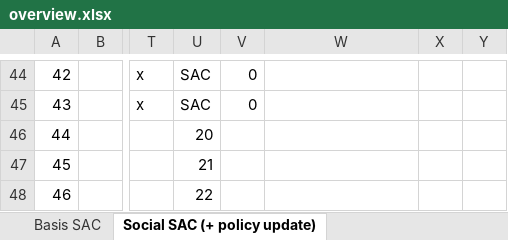
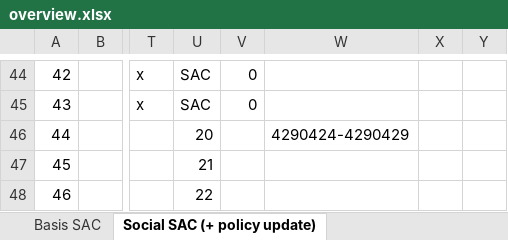
Before and after one commit to kristina29/social-rl, an Excel workbook: experiments/overview.xlsx, sheet Social SAC (+ policy update), drawn as a sheet; only a part is shown, gaps mark what is left out; values as stored, in another font and other column widths than the file's, no borders; charts and pictures not drawn; the diff names each change by its address in the sheet, - before the commit and + after, or states it on an @@ line.

```diff
--- a/experiments/overview.xlsx (sheet Social SAC (+ policy update))
+++ b/experiments/overview.xlsx (sheet Social SAC (+ policy update))
-W46: (empty)
+W46: 4290424-4290429
```
Also changed, not shown: sheet Social SAC (+ Q-Value update), charts or pictures.
